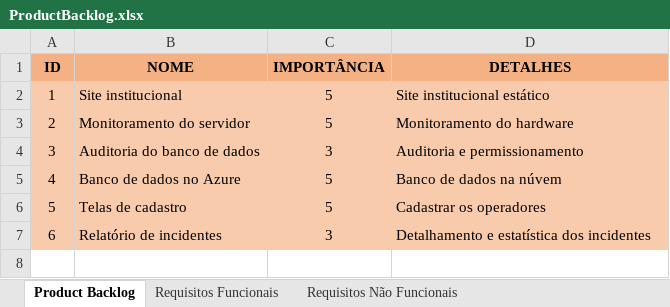
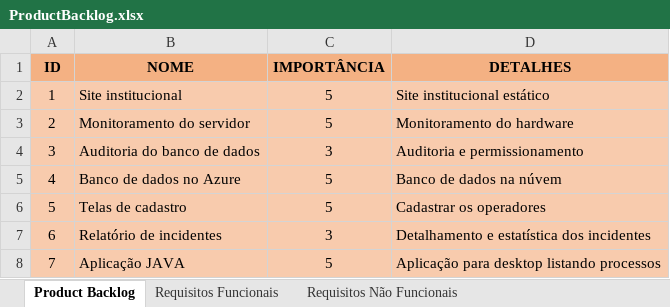
Before and after one commit to grupo2GF/Project2nd, an Excel workbook: Documentacao/Documentacao/ProductBacklog.xlsx, sheet Product Backlog, drawn as a sheet; values as stored, in another font and other column widths than the file's, no borders; the diff names each change by its address in the sheet, - before the commit and + after, or states it on an @@ line.

Commit message:
update do product backlog

```diff
--- a/Documentacao/Documentacao/ProductBacklog.xlsx (sheet Product Backlog)
+++ b/Documentacao/Documentacao/ProductBacklog.xlsx (sheet Product Backlog)
+row 8: 7 | Aplicação JAVA | 5 | Aplicação para desktop listando processos
```
Also changed, not shown: sheet Requisitos Funcionais, 2 other files.
